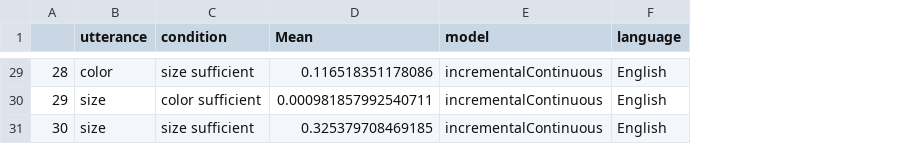
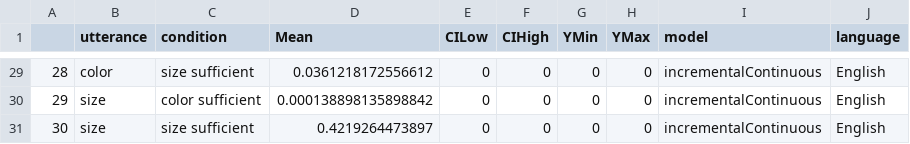
Before and after one commit to bwaldon/crossling_reference, a CSV file: analyses/CTSL/analyses/bda_ctsl/english_modelComp.csv, drawn as a sheet; only a part is shown, gaps mark what is left out; the diff covers the shown part only; the diff names each change by its address in the sheet, - before the commit and + after, or states it on an @@ line.

```diff
--- a/analyses/CTSL/analyses/bda_ctsl/english_modelComp.csv
+++ b/analyses/CTSL/analyses/bda_ctsl/english_modelComp.csv
+column E (CILow), rows 29-31: all 0
+column F (CIHigh), rows 29-31: all 0
+column G (YMin), rows 29-31: all 0
+column H (YMax), rows 29-31: all 0
-D29 (Mean): 0.116518351178086
+D29 (Mean): 0.0361218172556612
-D30 (Mean): 0.000981857992540711
+D30 (Mean): 0.000138898135898842
-D31 (Mean): 0.325379708469185
+D31 (Mean): 0.4219264473897
```
Also changed, not shown: 21 edited cells elsewhere in this file, analyses/CTSL/analyses/bda_english/english_modelComp.csv, 11 other files.
